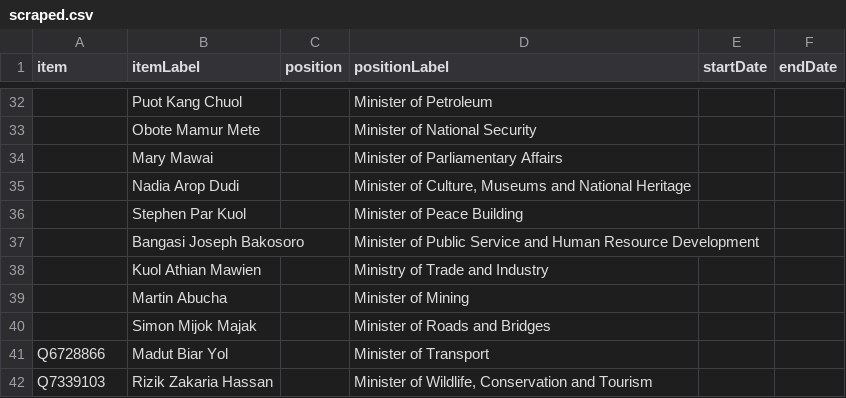
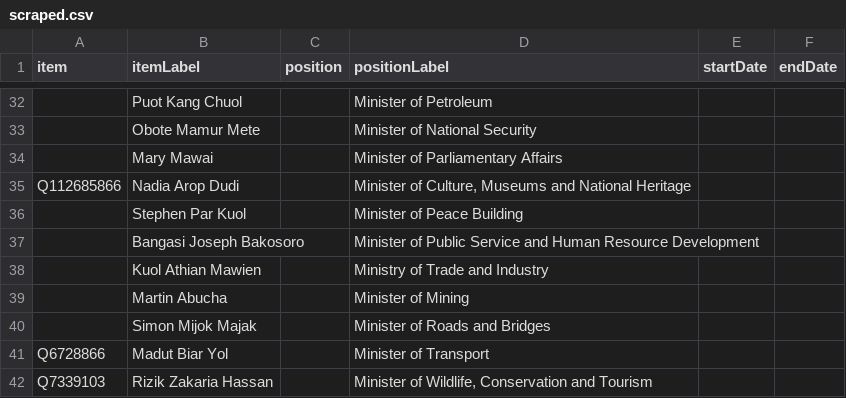
Before and after one commit to every-politician-scrapers/south-sudan, a CSV file: sources/cabinet/current-enwiki/scraped.csv, drawn as a sheet; only a part is shown, gaps mark what is left out; the diff names each change by its address in the sheet, - before the commit and + after, or states it on an @@ line.

Commit message:
Compare external sources to Wikidata

```diff
--- a/sources/cabinet/current-enwiki/scraped.csv
+++ b/sources/cabinet/current-enwiki/scraped.csv
-A35 (item): (empty)
+A35 (item): Q112685866
```
Also changed, not shown: sources/wpoffice/animal-minister/scraped.csv, sources/wpoffice/cabinet-minister/scraped.csv.
